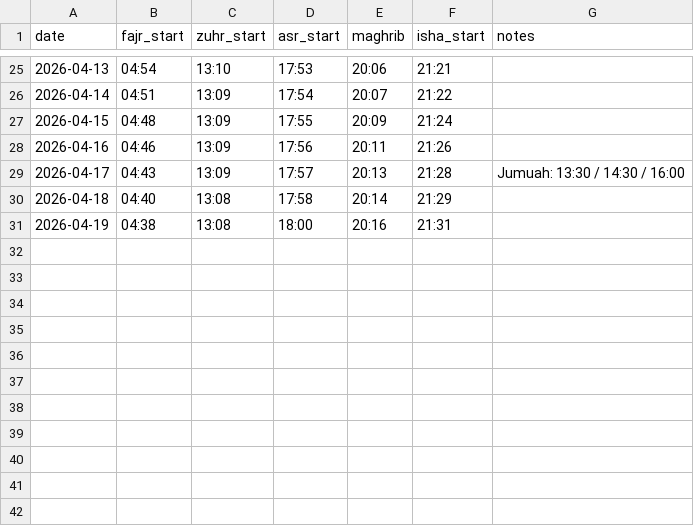
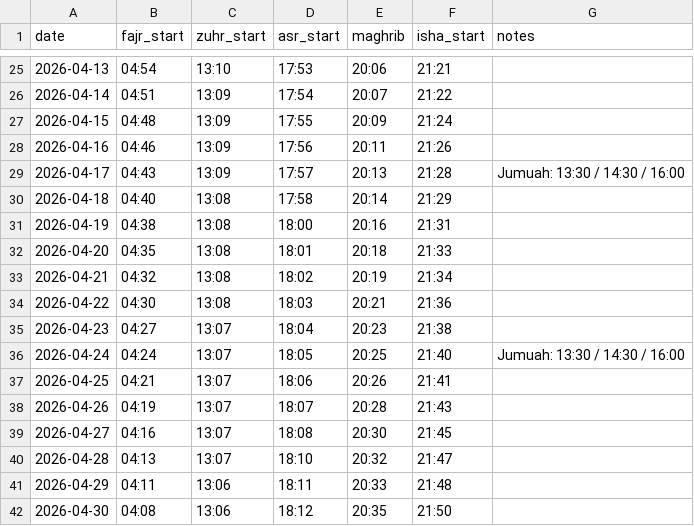
Before and after one commit to Muhammad-sidd/qamarul-islam-timetable, a CSV file: active_timetable.csv, drawn as a sheet; only a part is shown, gaps mark what is left out; the diff names each change by its address in the sheet, - before the commit and + after, or states it on an @@ line.

Commit message:
Update active_timetable.csv

```diff
--- a/active_timetable.csv
+++ b/active_timetable.csv
+row 32: 2026-04-20 | 04:35 | 13:08 | 18:01 | 20:18 | 21:33
+row 33: 2026-04-21 | 04:32 | 13:08 | 18:02 | 20:19 | 21:34
+row 34: 2026-04-22 | 04:30 | 13:08 | 18:03 | 20:21 | 21:36
+row 35: 2026-04-23 | 04:27 | 13:07 | 18:04 | 20:23 | 21:38
+row 36: 2026-04-24 | 04:24 | 13:07 | 18:05 | 20:25 | 21:40 | Jumuah: 13:30 / 14:30 / 16:00
+row 37: 2026-04-25 | 04:21 | 13:07 | 18:06 | 20:26 | 21:41
+row 38: 2026-04-26 | 04:19 | 13:07 | 18:07 | 20:28 | 21:43
+row 39: 2026-04-27 | 04:16 | 13:07 | 18:08 | 20:30 | 21:45
+row 40: 2026-04-28 | 04:13 | 13:07 | 18:10 | 20:32 | 21:47
+row 41: 2026-04-29 | 04:11 | 13:06 | 18:11 | 20:33 | 21:48
+row 42: 2026-04-30 | 04:08 | 13:06 | 18:12 | 20:35 | 21:50
```
